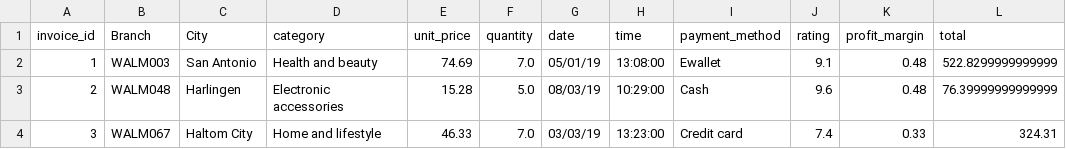
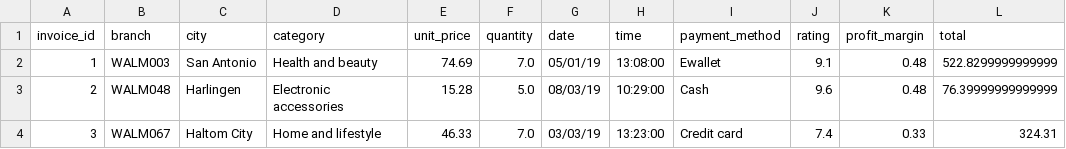
Before and after one commit to mrayyannaveed/project-GoMart, a CSV file: Walmart_clean_data.csv, drawn as a sheet; only a part is shown.

Commit message:
update project

```diff
--- a/Walmart_clean_data.csv
+++ b/Walmart_clean_data.csv
@@ -1,2 +1,2 @@
-invoice_id,Branch,City,category,unit_price,quantity,date,time,payment_method,rating,profit_margin,total
+invoice_id,branch,city,category,unit_price,quantity,date,time,payment_method,rating,profit_margin,total
 1,WALM003,San Antonio,Health and beauty,74.69,7.0,05/01/19,13:08:00,Ewallet,9.1,0.48,522.8299999999999
```
